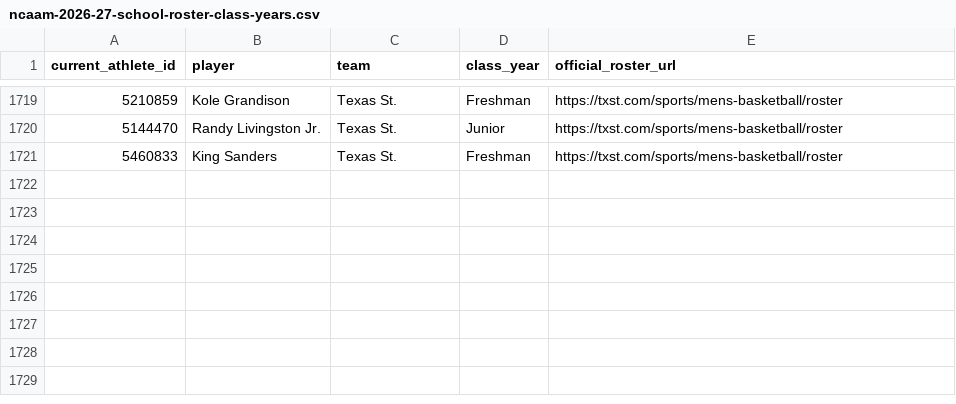
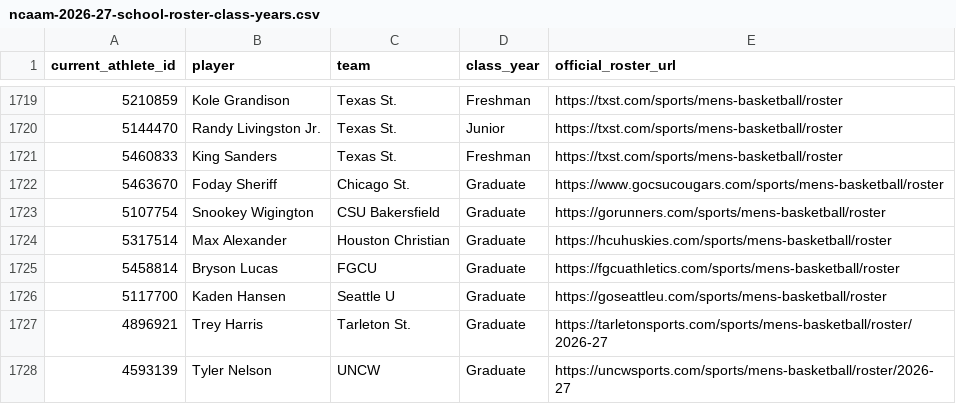
Before and after one commit to jbryancoburn-netizen/sporting-life-times, a CSV file: data/ncaam-2026-27-school-roster-class-years.csv, drawn as a sheet; only a part is shown, gaps mark what is left out.

```diff
--- a/data/ncaam-2026-27-school-roster-class-years.csv
+++ b/data/ncaam-2026-27-school-roster-class-years.csv
@@ -1721 +1721,8 @@ current_athlete_id,player,team,class_year,official_roster_url
 5460833,King Sanders,Texas St.,Freshman,https://txst.com/sports/mens-basketball/roster
+5463670,Foday Sheriff,Chicago St.,Graduate,https://www.gocsucougars.com/sports/mens-basketball/roster
+5107754,Snookey Wigington,CSU Bakersfield,Graduate,https://gorunners.com/sports/mens-basketball/roster
+5317514,Max Alexander,Houston Christian,Graduate,https://hcuhuskies.com/sports/mens-basketball/roster
+5458814,Bryson Lucas,FGCU,Graduate,https://fgcuathletics.com/sports/mens-basketball/roster
+5117700,Kaden Hansen,Seattle U,Graduate,https://goseattleu.com/sports/mens-basketball/roster
+4896921,Trey Harris,Tarleton St.,Graduate,https://tarletonsports.com/sports/mens-basketball/roster/2026-27
+4593139,Tyler Nelson,UNCW,Graduate,https://uncwsports.com/sports/mens-basketball/roster/2026-27
```
Also changed, not shown: 1 other file.
